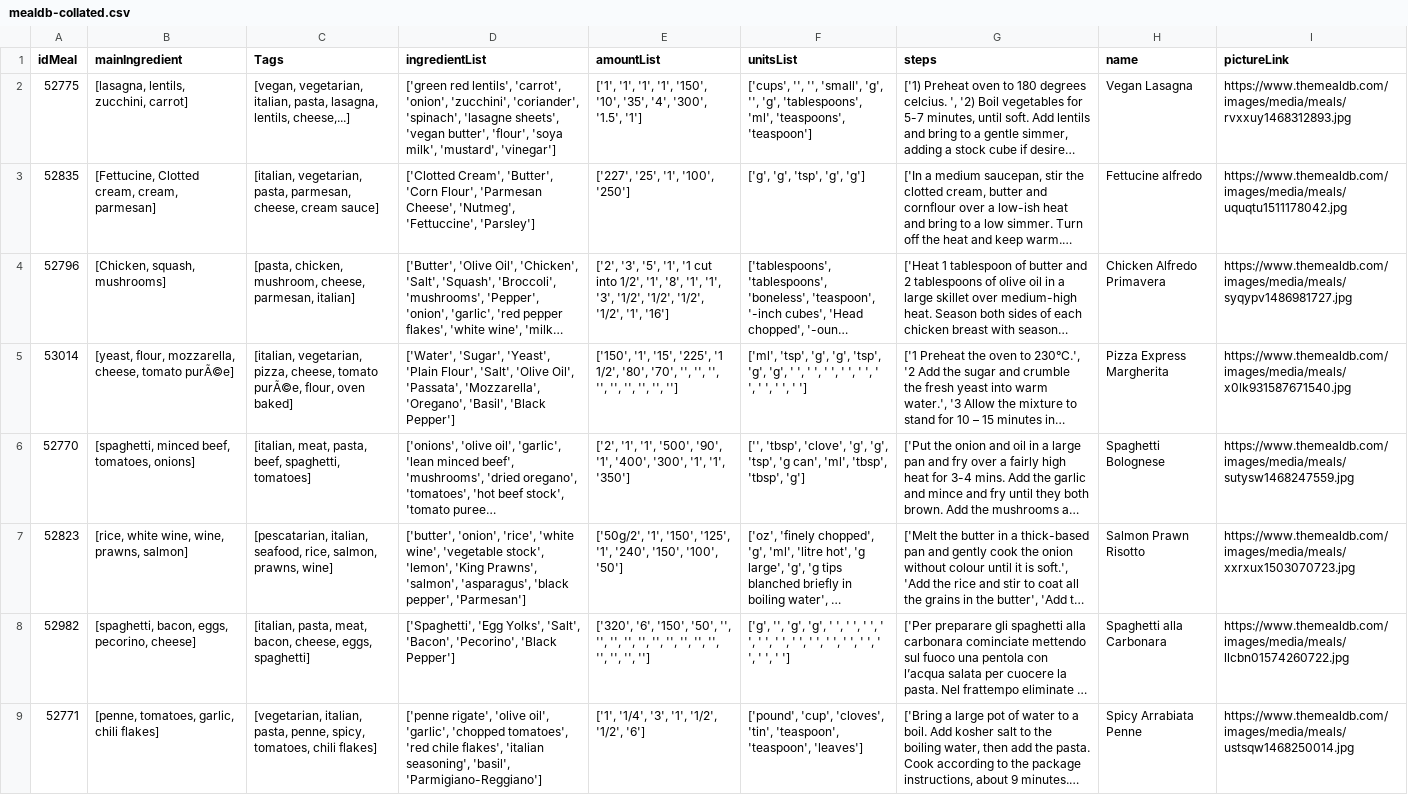
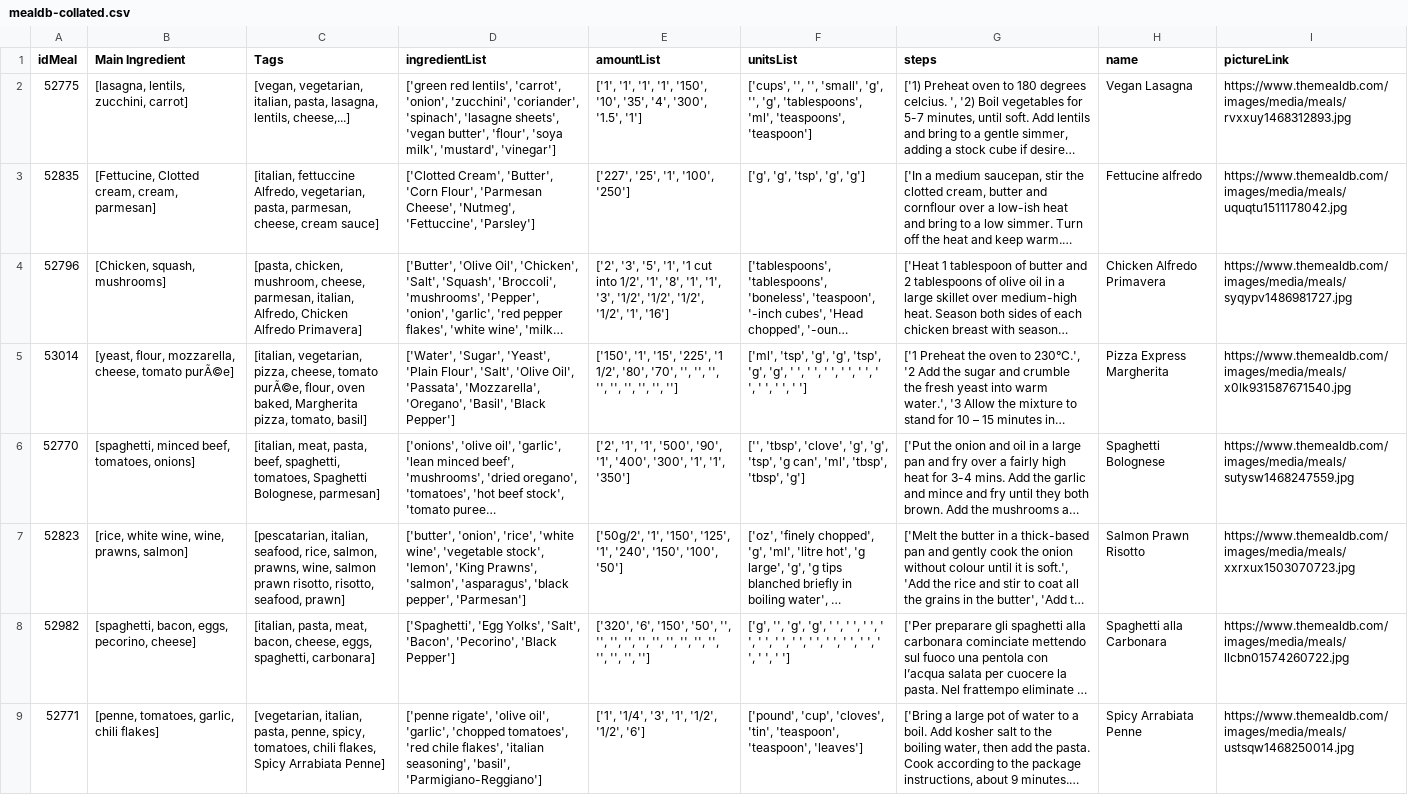
Before and after one commit to PenguinPP/ssb-backend, a CSV file: mealdb-collated.csv, drawn as a sheet; only a part is shown; long unchanged cells end in …; the diff covers the shown part only; the diff names each change by its address in the sheet, - before the commit and + after, or states it on an @@ line.

Commit message:
recipe spreadsheets

```diff
--- a/mealdb-collated.csv
+++ b/mealdb-collated.csv
-B1: mainIngredient
+B1: Main Ingredient
-C3 (Tags): [italian, vegetarian, pasta,…
+C3 (Tags): [italian, fettuccine Alfredo, vegetarian, pasta,…
-C4 (Tags): …cheese, parmesan, italian]
+C4 (Tags): …cheese, parmesan, italian, Alfredo, Chicken Alfredo Primavera]
-C5 (Tags): …flour, oven baked]
+C5 (Tags): …flour, oven baked, Margherita pizza, tomato, basil]
-C6 (Tags): …beef, spaghetti, tomatoes]
+C6 (Tags): …beef, spaghetti, tomatoes, Spaghetti Bolognese, parmesan]
-C7 (Tags): …salmon, prawns, wine]
+C7 (Tags): …salmon, prawns, wine, salmon prawn risotto, risotto, seafood, prawn]
-C8 (Tags): …cheese, eggs, spaghetti]
+C8 (Tags): …cheese, eggs, spaghetti, carbonara]
-C9 (Tags): …tomatoes, chili flakes]
+C9 (Tags): …tomatoes, chili flakes, Spicy Arrabiata Penne]
```
Also changed, not shown: 2 added rows, 1 removed row and 41 edited cells elsewhere in this file, mealdb-recipes.csv, 1 other file.
